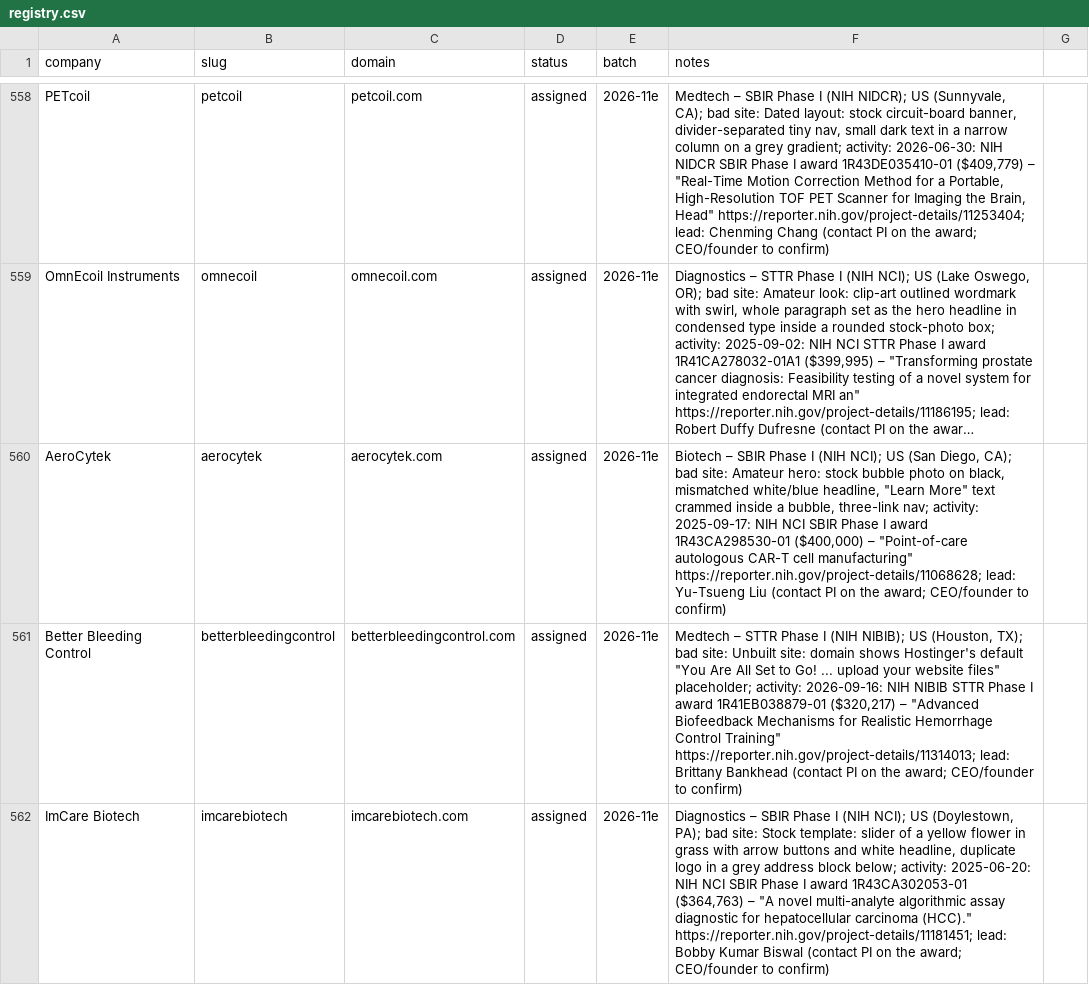
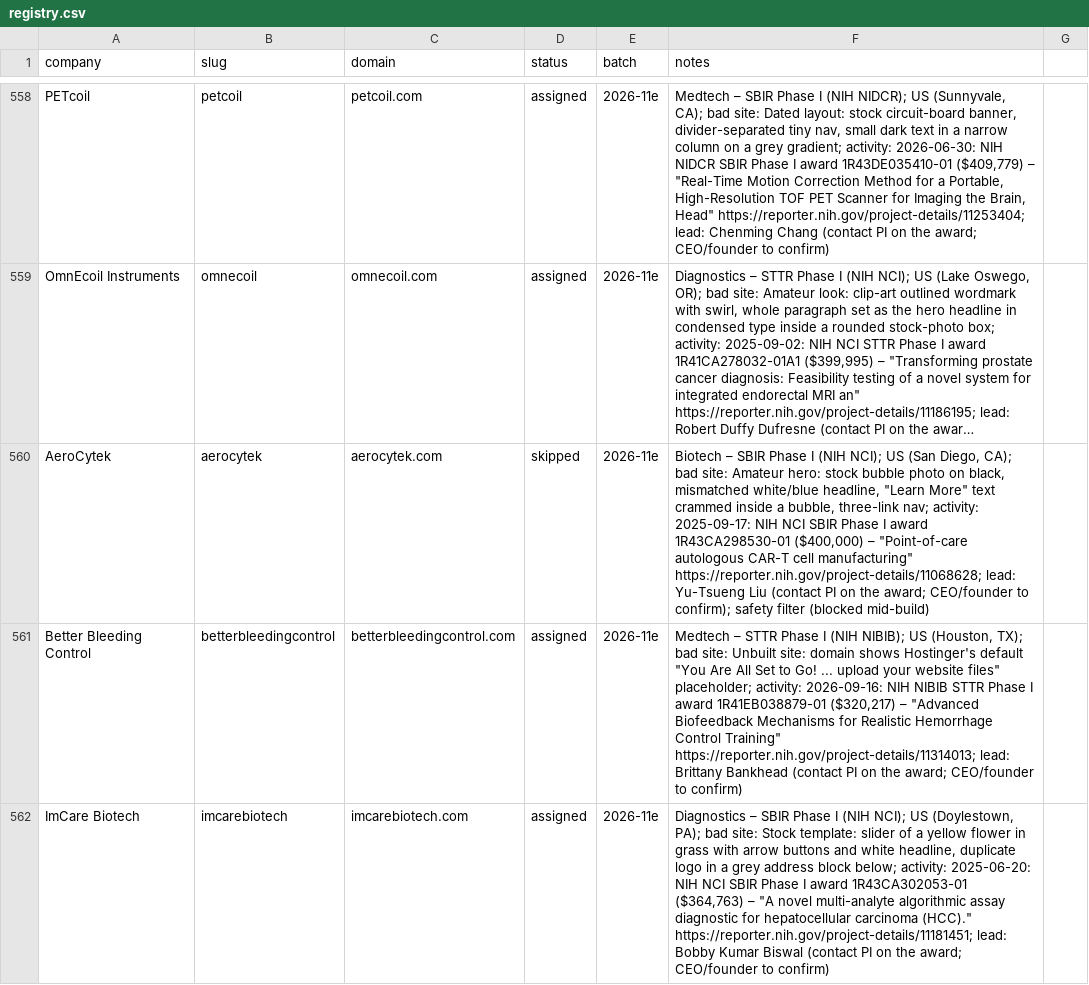
Before and after one commit to charneym/harvardsites, a CSV file: _kit/sourcing/registry.csv, drawn as a sheet; only a part is shown, gaps mark what is left out; long unchanged cells end in …; the diff names each change by its address in the sheet, - before the commit and + after, or states it on an @@ line.

```diff
--- a/_kit/sourcing/registry.csv
+++ b/_kit/sourcing/registry.csv
-D560 (status): assigned
+D560 (status): skipped
-F560 (notes): …CEO/founder to confirm)
+F560 (notes): …CEO/founder to confirm); safety filter (blocked mid-build)
```
